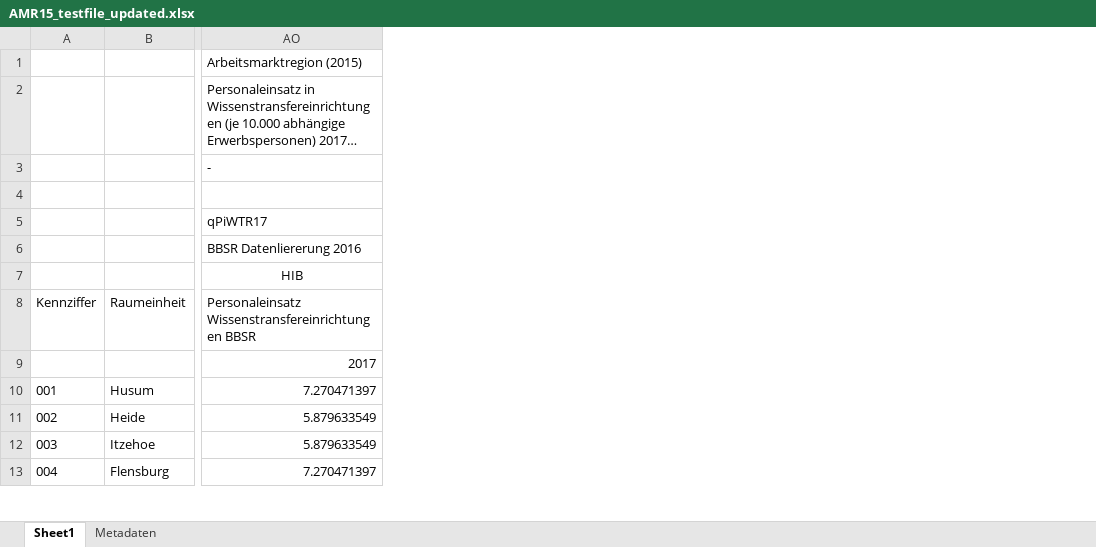
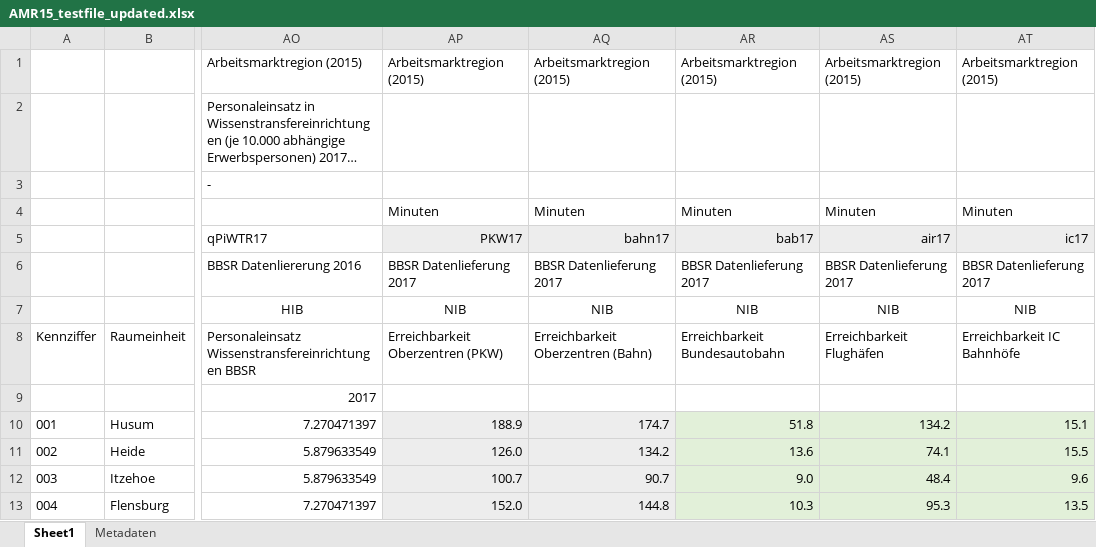
Before and after one commit to tobiashaefele1/datavis_clone, an Excel workbook: server/data/resources/including metadata/AMR15_testfile_updated.xlsx, sheet Sheet1, drawn as a sheet; only a part is shown, gaps mark what is left out; long unchanged cells end in …; values as stored, in another font and other column widths than the file's, no borders; the diff names each change by its address in the sheet, - before the commit and + after, or states it on an @@ line.

Commit message:
updated metadata datafiles

```diff
--- a/server/data/resources/including metadata/AMR15_testfile_updated.xlsx (sheet Sheet1)
+++ b/server/data/resources/including metadata/AMR15_testfile_updated.xlsx (sheet Sheet1)
+column AP, rows 1-13: Arbeitsmarktregion (2015) |  |  | Minuten | PKW17 | BBSR Datenlieferung 2017 | NIB | Erreichbarkeit Oberzentren (PKW) |  | 188.9 | 126.0 | 100.7 | 152.0
+column AQ, rows 1-13: Arbeitsmarktregion (2015) |  |  | Minuten | bahn17 | BBSR Datenlieferung 2017 | NIB | Erreichbarkeit Oberzentren (Bahn) |  | 174.7 | 134.2 | 90.7 | 144.8
+column AR, rows 1-13: Arbeitsmarktregion (2015) |  |  | Minuten | bab17 | BBSR Datenlieferung 2017 | NIB | Erreichbarkeit Bundesautobahn |  | 51.8 | 13.6 | 9.0 | 10.3
+column AS, rows 1-13: Arbeitsmarktregion (2015) |  |  | Minuten | air17 | BBSR Datenlieferung 2017 | NIB | Erreichbarkeit Flughäfen |  | 134.2 | 74.1 | 48.4 | 95.3
+column AT, rows 1-13: Arbeitsmarktregion (2015) |  |  | Minuten | ic17 | BBSR Datenlieferung 2017 | NIB | Erreichbarkeit IC Bahnhöfe |  | 15.1 | 15.5 | 9.6 | 13.5
```
Also changed, not shown: 1 other file.
